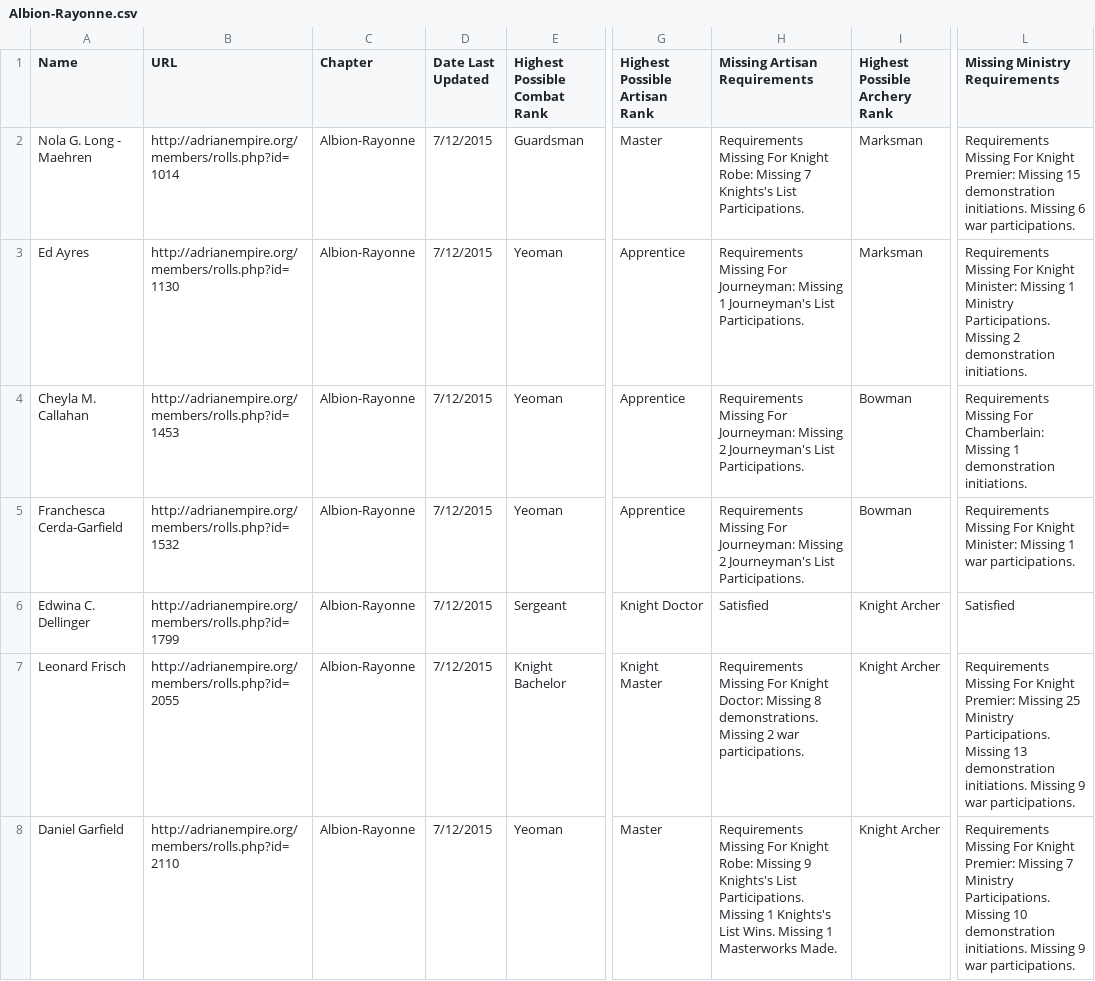
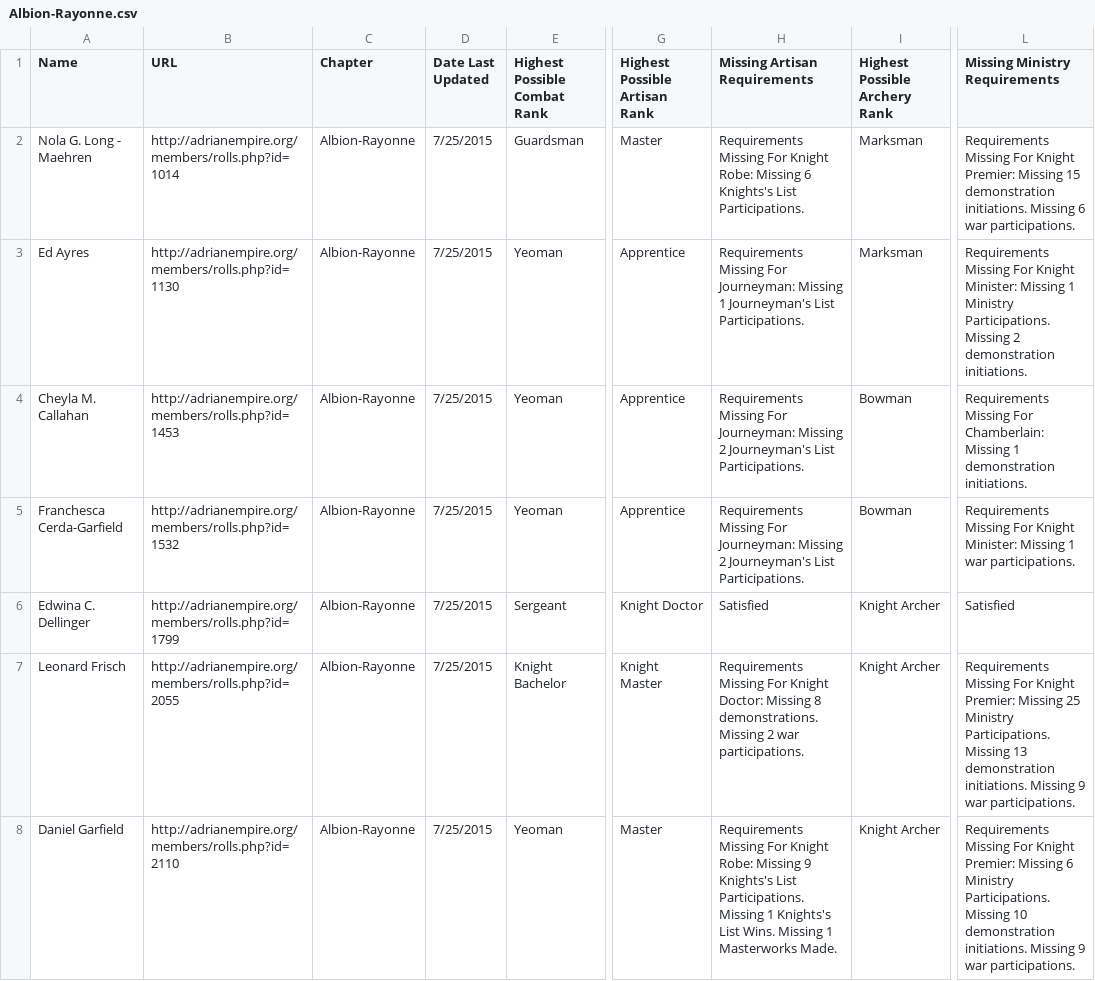
Before and after one commit to GWLlosa/AdriaRanksCalculator, a CSV file: Spreadsheets/Albion-Rayonne.csv, drawn as a sheet; only a part is shown, gaps mark what is left out; the diff covers the shown part only; the diff names each change by its address in the sheet, - before the commit and + after, or states it on an @@ line.

```diff
--- a/Spreadsheets/Albion-Rayonne.csv
+++ b/Spreadsheets/Albion-Rayonne.csv
-D2:D8 (Date Last Updated): 7/12/2015
+D2:D8 (Date Last Updated): 7/25/2015
-H2 (Missing Artisan Requirements): …Robe: Missing 7 Knights's List…
+H2 (Missing Artisan Requirements): …Robe: Missing 6 Knights's List…
-L8 (Missing Ministry Requirements): …Premier: Missing 7 Ministry Participations.…
+L8 (Missing Ministry Requirements): …Premier: Missing 6 Ministry Participations.…
```
Also changed, not shown: 3 added rows and 112 edited cells elsewhere in this file, Spreadsheets/Alhambra.csv, Spreadsheets/AurochsFjord.csv, 41 other files.
